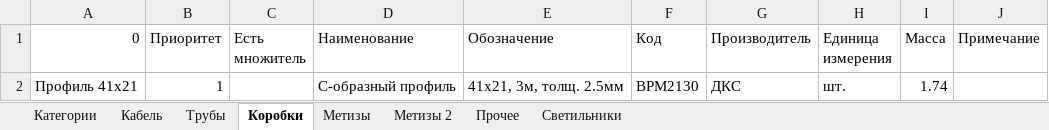
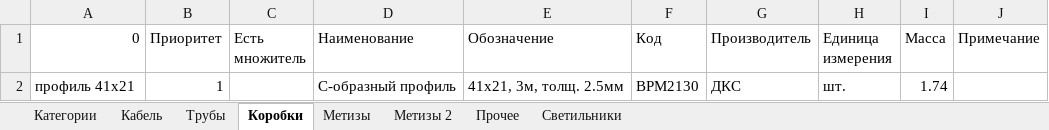
Before and after one commit to Glasssparrow/specification, an Excel workbook: Library.xlsx, sheet Коробки, drawn as a sheet; values as stored, in another font and other column widths than the file's, no borders; the diff names each change by its address in the sheet, - before the commit and + after, or states it on an @@ line.

```diff
--- a/Library.xlsx (sheet Коробки)
+++ b/Library.xlsx (sheet Коробки)
-A2 (0): Профиль 41х21
+A2 (0): профиль 41х21
```
Also changed, not shown: sheet Кабель, sheet Прочее, sheet Светильники, sheet Метизы 2, sheet Трубы, sheet Метизы, 3 other files.
